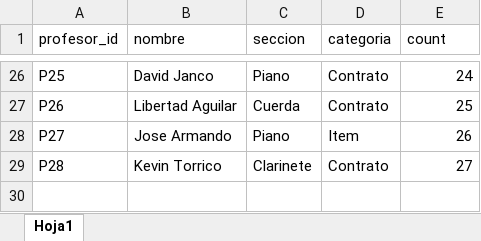
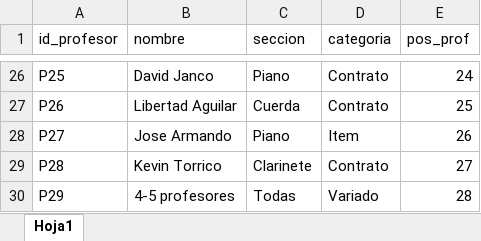
Before and after one commit to AndrewHerrada/Timetabling, an Excel workbook: db/tablas_procesadas/Profesor.xlsx, sheet Hoja1, drawn as a sheet; only a part is shown, gaps mark what is left out; values as stored, in another font and other column widths than the file's, no borders; the diff names each change by its address in the sheet, - before the commit and + after, or states it on an @@ line.

```diff
--- a/db/tablas_procesadas/Profesor.xlsx (sheet Hoja1)
+++ b/db/tablas_procesadas/Profesor.xlsx (sheet Hoja1)
-A1: profesor_id
+A1: id_profesor
-E1: count
+E1: pos_prof
+row 30: P29 | 4-5 profesores | Todas | Variado | 28
```
Also changed, not shown: db/tablas_procesadas/Curso.xlsx, db/tablas_procesadas/Detalle_materia.xlsx, 13 other files.
